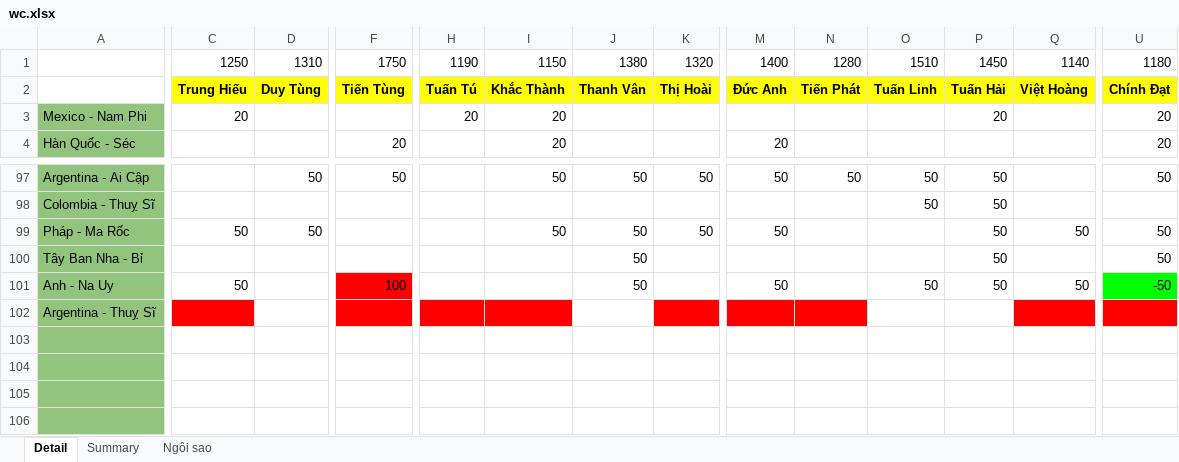
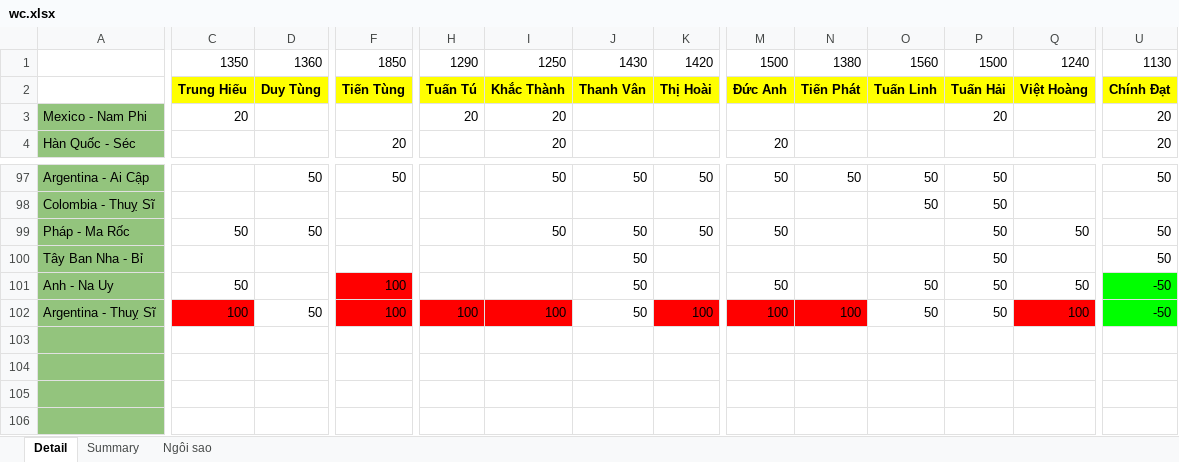
Before and after one commit to Lucifer-02/wc, an Excel workbook: wc.xlsx, sheet Detail, drawn as a sheet; only a part is shown, gaps mark what is left out; values as stored, in another font and other column widths than the file's, no borders; charts and pictures not drawn; removed rows and columns are numbered as before the commit, all else as after; rows hold the shown columns only; the diff covers the shown part only; the diff names each change by its address in the sheet, - before the commit and + after, or states it on an @@ line.

```diff
--- a/wc.xlsx (sheet Detail)
+++ b/wc.xlsx (sheet Detail)
-row 1:  | 1250 | 1310 | 1750 | 1190 | 1150 | 1380 | 1320 | 1400 | 1280 | 1510 | 1450 | 1140 | 1180
+row 1:  | 1350 | 1360 | 1850 | 1290 | 1250 | 1430 | 1420 | 1500 | 1380 | 1560 | 1500 | 1240 | 1130
-C102: (empty)
+C102: 100
-D102: (empty)
+D102: 50
-F102: (empty)
+F102: 100
-H102: (empty)
+H102: 100
-I102: (empty)
+I102: 100
-J102: (empty)
+J102: 50
-K102: (empty)
+K102: 100
-M102: (empty)
+M102: 100
-N102: (empty)
+N102: 100
-O102: (empty)
+O102: 50
-P102: (empty)
+P102: 50
-Q102: (empty)
+Q102: 100
-U102: (empty)
+U102: -50
-U102 fill: #FF0000
+U102 fill: #00FF00
```
Also changed, not shown: 6 edited cells elsewhere in this sheet, sheet Summary, 4 other files.
